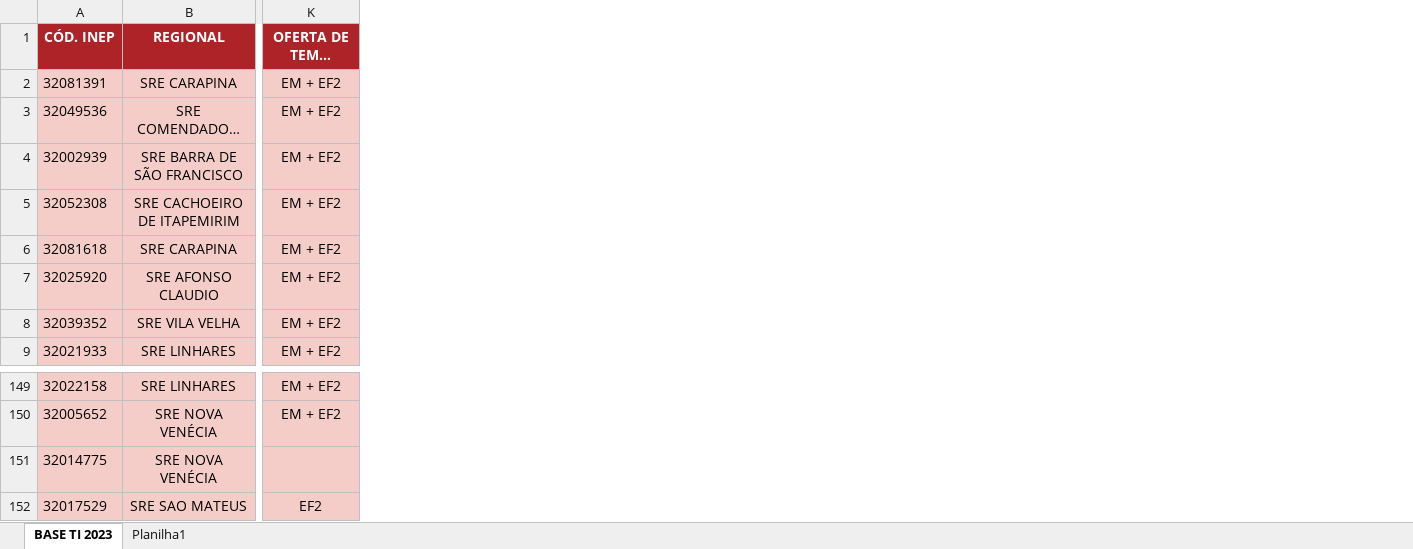
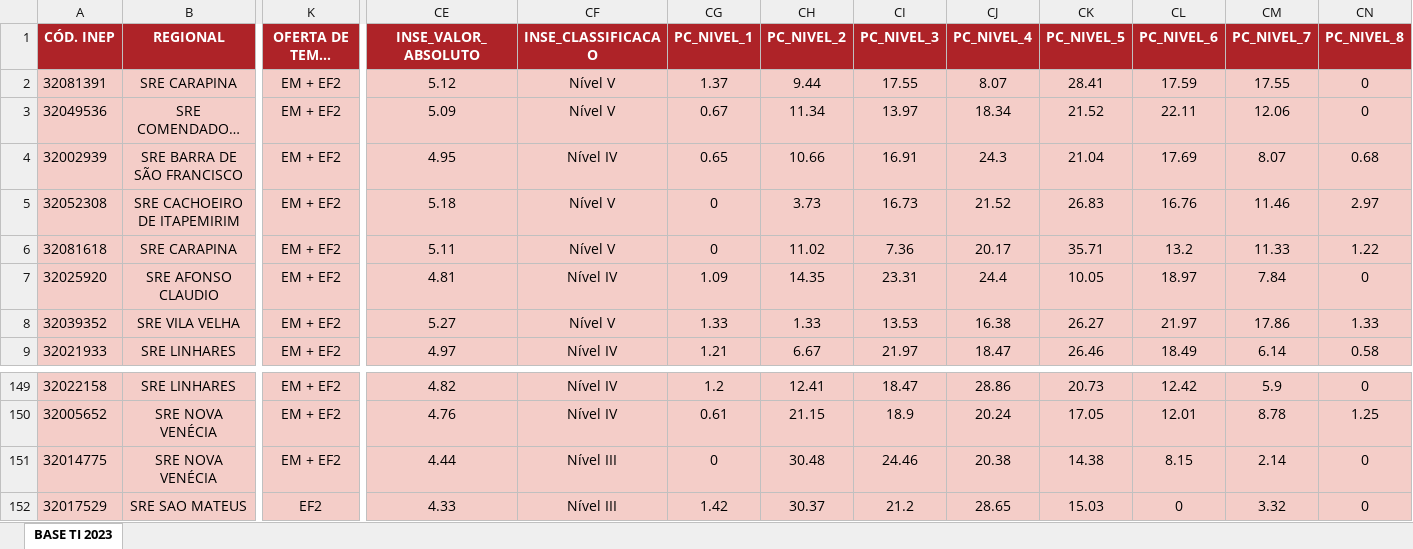
Before and after one commit to Pedrobeats/DashboardTempoIntegral, an Excel workbook: base2023.xlsx, sheet BASE TI 2023, drawn as a sheet; only a part is shown, gaps mark what is left out; long unchanged cells end in …; values as stored, in another font and other column widths than the file's, no borders; the diff names each change by its address in the sheet, - before the commit and + after, or states it on an @@ line.

```diff
--- a/base2023.xlsx (sheet BASE TI 2023)
+++ b/base2023.xlsx (sheet BASE TI 2023)
-sheet tab: Planilha1
+column CE (INSE_VALOR_ABSOLUTO), rows 2-9: 5.12 | 5.09 | 4.95 | 5.18 | 5.11 | 4.81 | 5.27 | 4.97; rows 149-152: 4.82 | 4.76 | 4.44 | 4.33
+column CF (INSE_CLASSIFICACAO), rows 2-9: Nível V | Nível V | Nível IV | Nível V | Nível V | Nível IV | Nível V | Nível IV; rows 149-152: Nível IV | Nível IV | Nível III | Nível III
+column CG (PC_NIVEL_1), rows 2-9: 1.37 | 0.67 | 0.65 | 0 | 0 | 1.09 | 1.33 | 1.21; rows 149-152: 1.2 | 0.61 | 0 | 1.42
+column CH (PC_NIVEL_2), rows 2-9: 9.44 | 11.34 | 10.66 | 3.73 | 11.02 | 14.35 | 1.33 | 6.67; rows 149-152: 12.41 | 21.15 | 30.48 | 30.37
+column CI (PC_NIVEL_3), rows 2-9: 17.55 | 13.97 | 16.91 | 16.73 | 7.36 | 23.31 | 13.53 | 21.97; rows 149-152: 18.47 | 18.9 | 24.46 | 21.2
+column CJ (PC_NIVEL_4), rows 2-9: 8.07 | 18.34 | 24.3 | 21.52 | 20.17 | 24.4 | 16.38 | 18.47; rows 149-152: 28.86 | 20.24 | 20.38 | 28.65
+column CK (PC_NIVEL_5), rows 2-9: 28.41 | 21.52 | 21.04 | 26.83 | 35.71 | 10.05 | 26.27 | 26.46; rows 149-152: 20.73 | 17.05 | 14.38 | 15.03
+column CL (PC_NIVEL_6), rows 2-9: 17.59 | 22.11 | 17.69 | 16.76 | 13.2 | 18.97 | 21.97 | 18.49; rows 149-152: 12.42 | 12.01 | 8.15 | 0
+column CM (PC_NIVEL_7), rows 2-9: 17.55 | 12.06 | 8.07 | 11.46 | 11.33 | 7.84 | 17.86 | 6.14; rows 149-152: 5.9 | 8.78 | 2.14 | 3.32
+column CN (PC_NIVEL_8), rows 2-9: 0 | 0 | 0.68 | 2.97 | 1.22 | 0 | 1.33 | 0.58; rows 149-152: 0 | 1.25 | 0 | 0
-K151 (OFERTA DE TEMPO INTEGRAL): (empty)
+K151 (OFERTA DE TEMPO INTEGRAL): EM + EF2
```
Also changed, not shown: formulas that keep their value, 1 other file.
